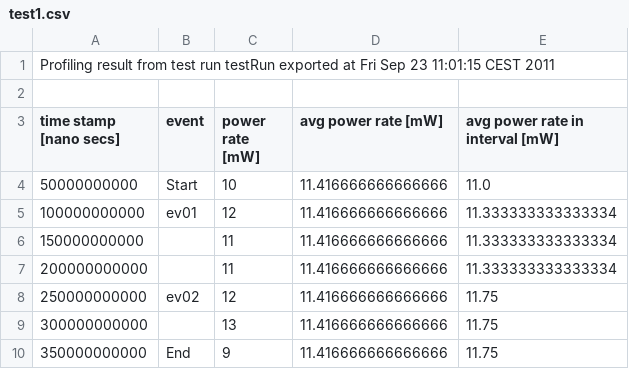
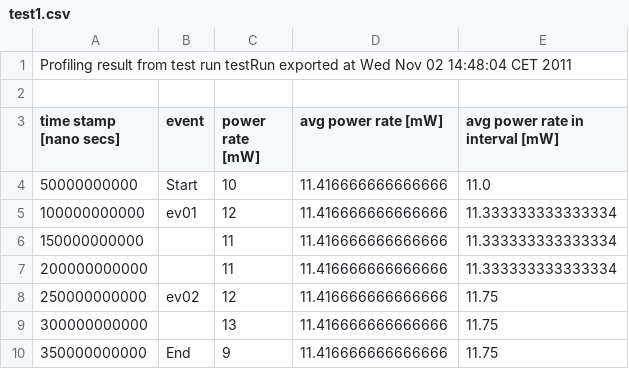
Before and after one commit to sebastiangoetz/jouleunit, a CSV file: org.qualitune.jouleunit.test/test1.csv, drawn as a sheet.

```diff
--- a/org.qualitune.jouleunit.test/test1.csv
+++ b/org.qualitune.jouleunit.test/test1.csv
@@ -1,2 +1,2 @@
-Profiling result from test run testRun exported at Fri Sep 23 11:01:15 CEST 2011;
+Profiling result from test run testRun exported at Wed Nov 02 14:48:04 CET 2011;
 
```
Also changed, not shown: org.qualitune.jouleunit.test/test2.csv, 16 other files.
